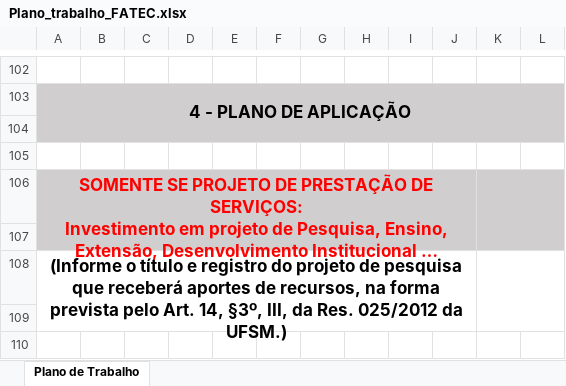
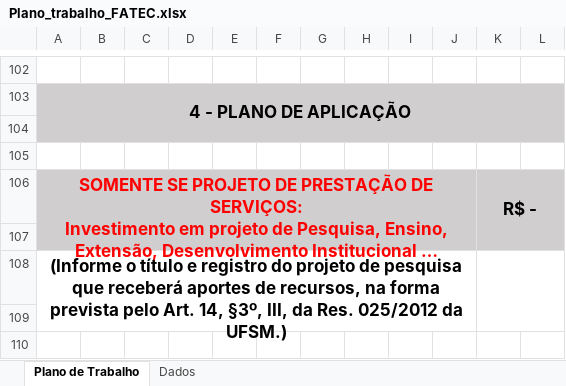
Before and after one commit to JulioMSantos/codautom, an Excel workbook: Modelos/AP/FATEC/Plano_trabalho_FATEC.xlsx, sheet Plano de Trabalho, drawn as a sheet; only a part is shown, gaps mark what is left out; long unchanged cells end in …; values as stored, in another font and other column widths than the file's, no borders; charts and pictures not drawn; the diff names each change by its address in the sheet, - before the commit and + after, or states it on an @@ line.

```diff
--- a/Modelos/AP/FATEC/Plano_trabalho_FATEC.xlsx (sheet Plano de Trabalho)
+++ b/Modelos/AP/FATEC/Plano_trabalho_FATEC.xlsx (sheet Plano de Trabalho)
@@ sheet tab unhidden: Dados @@
-K106: (empty)
+K106: R$ -
```
Also changed, not shown: charts or pictures.
